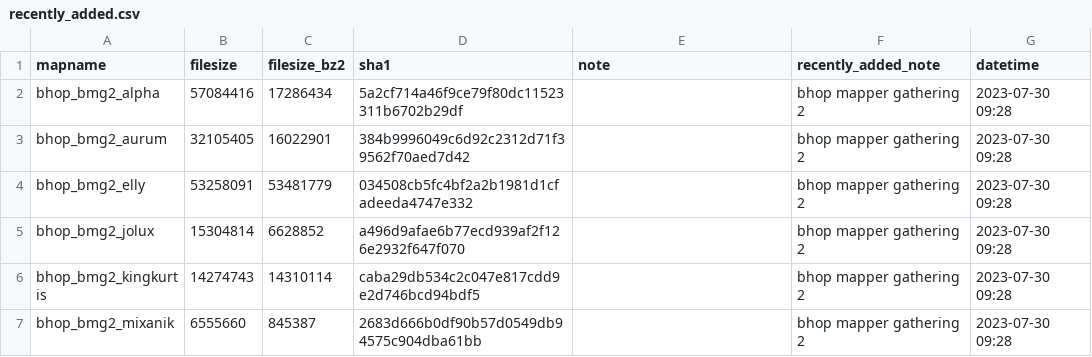
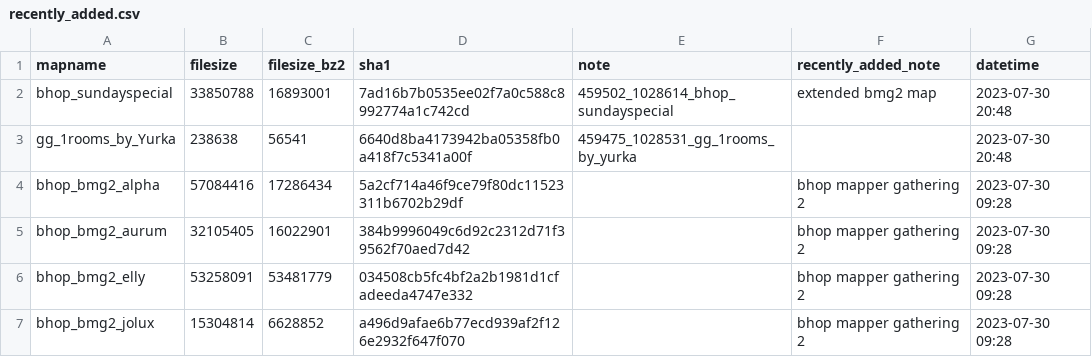
Before and after one commit to srcwr/maps-cstrike, a CSV file: recently_added.csv, drawn as a sheet; only a part is shown; the shorter side is filled out with more unchanged rows.

```diff
--- a/recently_added.csv
+++ b/recently_added.csv
@@ -1,2 +1,4 @@
 mapname,filesize,filesize_bz2,sha1,note,recently_added_note,datetime
+bhop_sundayspecial,33850788,16893001,7ad16b7b0535ee02f7a0c588c8992774a1c742cd,459502_1028614_bhop_sundayspecial,extended bmg2 map,2023-07-30 20:48
+gg_1rooms_by_Yurka,238638,56541,6640d8ba4173942ba05358fb0a418f7c5341a00f,459475_1028531_gg_1rooms_by_yurka,,2023-07-30 20:48
 bhop_bmg2_alpha,57084416,17286434,5a2cf714a46f9ce79f80dc11523311b6702b29df,,bhop mapper gathering 2,2023-07-30 09:28
```
Also changed, not shown: unprocessed/gamebanana-more.csv.
